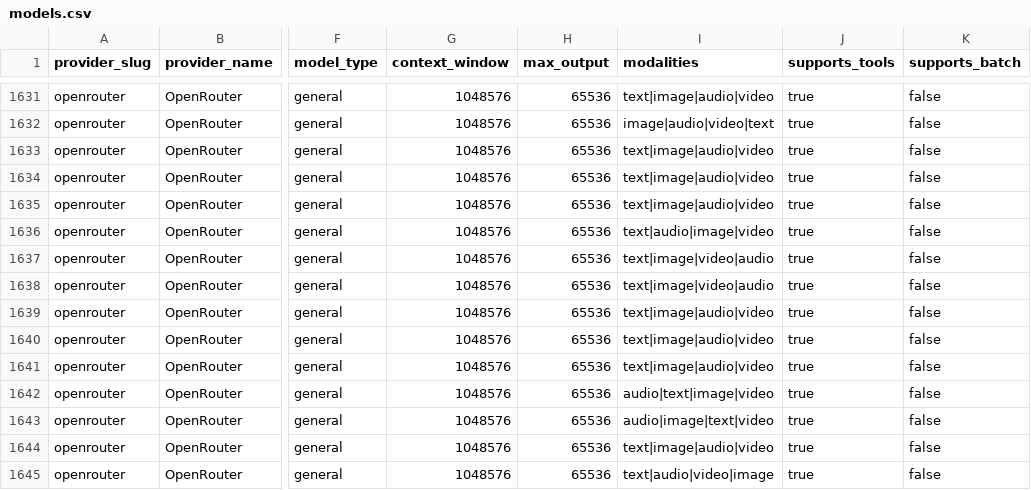
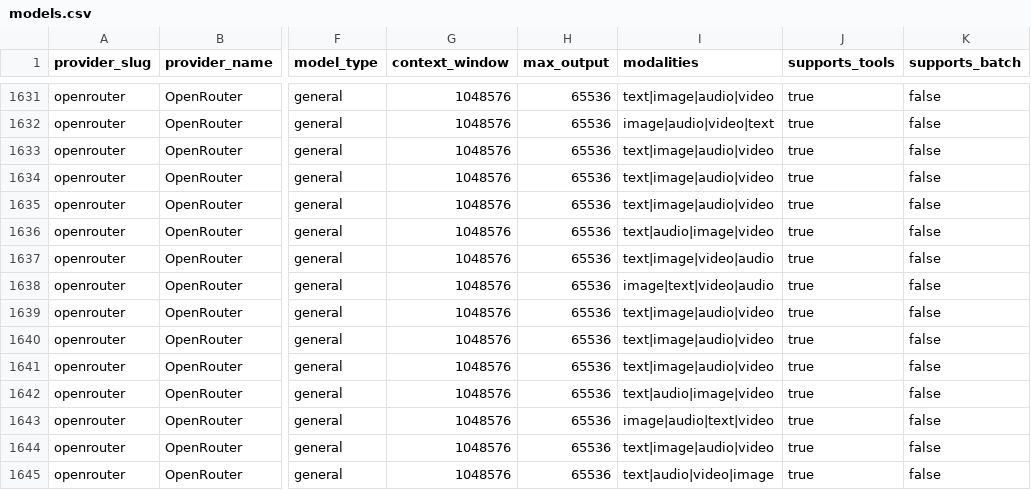
Before and after one commit to llmrates/llm-pricing-dataset, a CSV file: data/models.csv, drawn as a sheet; only a part is shown, gaps mark what is left out; the diff covers the shown part only; the diff names each change by its address in the sheet, - before the commit and + after, or states it on an @@ line.

Commit message:
chore: update dataset (2026-09-21)

```diff
--- a/data/models.csv
+++ b/data/models.csv
-I1638 (modalities): text|image|video|audio
+I1638 (modalities): image|text|video|audio
-I1642 (modalities): audio|text|image|video
+I1642 (modalities): text|audio|image|video
-I1643 (modalities): audio|image|text|video
+I1643 (modalities): image|audio|text|video
```
Also changed, not shown: 7 added rows, 13 moved rows and 44 edited cells elsewhere in this file, data/providers.csv, 3 other files.
